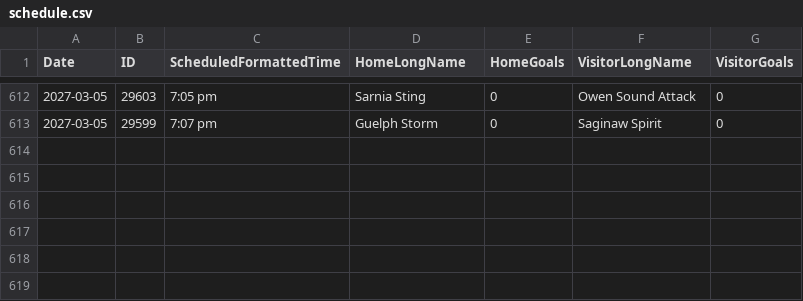
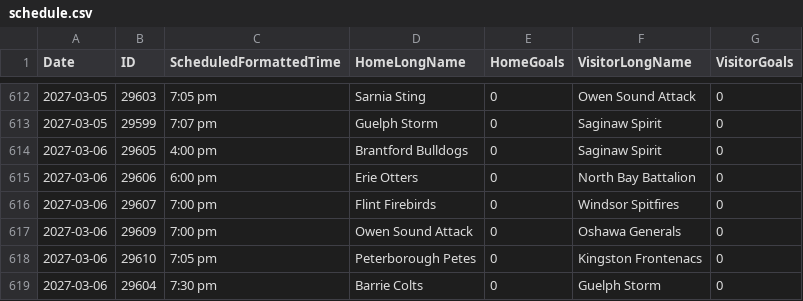
Before and after one commit to NoahCornish/OHLDataHub, a CSV file: data/current/schedule.csv, drawn as a sheet; only a part is shown, gaps mark what is left out; the diff names each change by its address in the sheet, - before the commit and + after, or states it on an @@ line.

```diff
--- a/data/current/schedule.csv
+++ b/data/current/schedule.csv
+row 614: 2027-03-06 | 29605 | 4:00 pm | Brantford Bulldogs | 0 | Saginaw Spirit | 0
+row 615: 2027-03-06 | 29606 | 6:00 pm | Erie Otters | 0 | North Bay Battalion | 0
+row 616: 2027-03-06 | 29607 | 7:00 pm | Flint Firebirds | 0 | Windsor Spitfires | 0
+row 617: 2027-03-06 | 29609 | 7:00 pm | Owen Sound Attack | 0 | Oshawa Generals | 0
+row 618: 2027-03-06 | 29610 | 7:05 pm | Peterborough Petes | 0 | Kingston Frontenacs | 0
+row 619: 2027-03-06 | 29604 | 7:30 pm | Barrie Colts | 0 | Guelph Storm | 0
```
Also changed, not shown: data/current/ev.csv, data/current/sh.csv, 2 other files.
